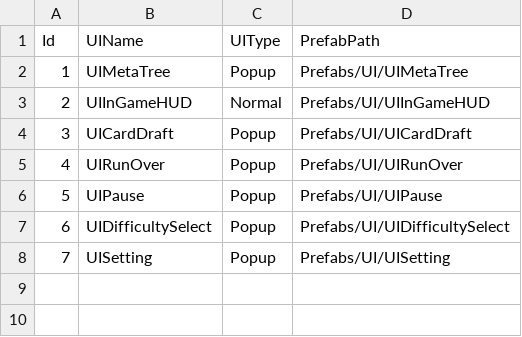
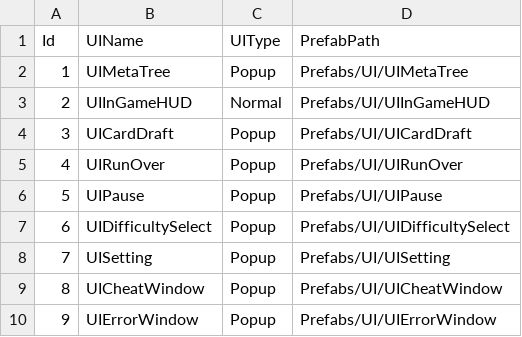
Before and after one commit to purityzero/GeometryDefender, a CSV file: Assets/Resources/Table/UITable.csv, drawn as a sheet.

```diff
--- a/Assets/Resources/Table/UITable.csv
+++ b/Assets/Resources/Table/UITable.csv
@@ -8 +8,3 @@ Id,UIName,UIType,PrefabPath
 7,UISetting,Popup,Prefabs/UI/UISetting
+8,UICheatWindow,Popup,Prefabs/UI/UICheatWindow
+9,UIErrorWindow,Popup,Prefabs/UI/UIErrorWindow
```
Also changed, not shown: 37 other files.
